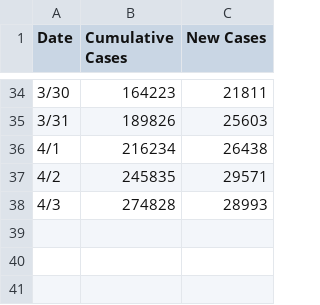
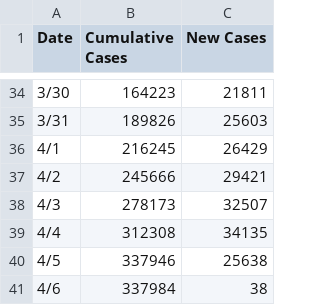
Before and after one commit to TonyGregg/covid19data, a CSV file: data/US.csv, drawn as a sheet; only a part is shown, gaps mark what is left out.

```diff
--- a/data/US.csv
+++ b/data/US.csv
@@ -35,4 +35,7 @@ Date,Cumulative Cases,New Cases
 3/31,189826,25603
-4/1,216234,26438
-4/2,245835,29571
-4/3,274828,28993
+4/1,216245,26429
+4/2,245666,29421
+4/3,278173,32507
+4/4,312308,34135
+4/5,337946,25638
+4/6,337984,38
```
Also changed, not shown: data/India.csv.
